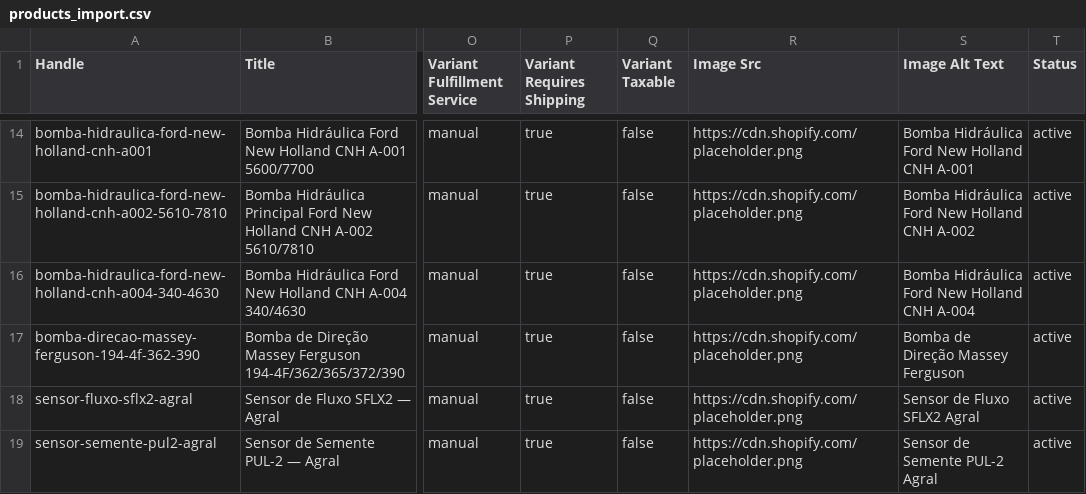
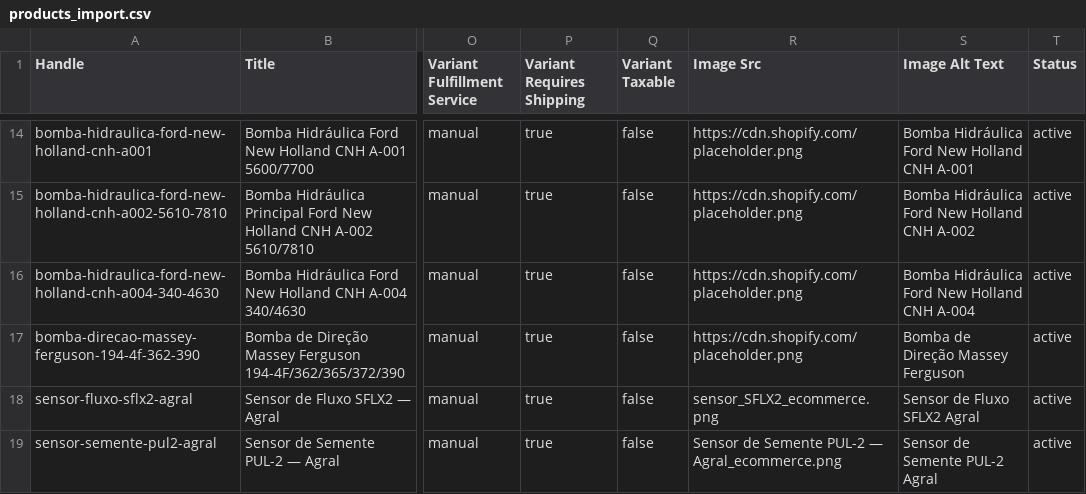
Before and after one commit to agropecaspadrao/shopify-agro-pecas-theme, a CSV file: products_import.csv, drawn as a sheet; only a part is shown, gaps mark what is left out; the diff names each change by its address in the sheet, - before the commit and + after, or states it on an @@ line.

```diff
--- a/products_import.csv
+++ b/products_import.csv
-R18 (Image Src): https://cdn.shopify.com/placeholder.png
+R18 (Image Src): sensor_SFLX2_ecommerce.png
-R19 (Image Src): https://cdn.shopify.com/placeholder.png
+R19 (Image Src): Sensor de Semente PUL-2 — Agral_ecommerce.png
```
Also changed, not shown: 11 other files.
